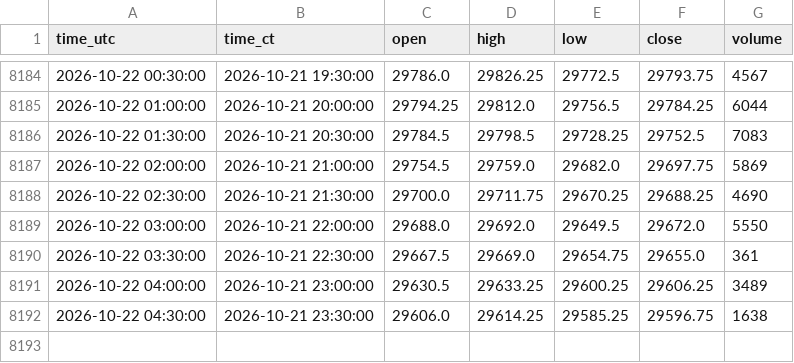
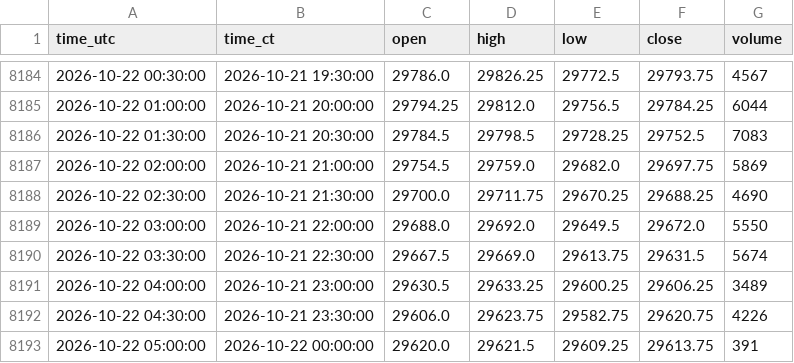
Before and after one commit to ronaldo8282/rs-us-daily, a CSV file: docs/tpo-nq/data/NQ_CME_MINI_NQ1_30m.csv, drawn as a sheet; only a part is shown, gaps mark what is left out.

```diff
--- a/docs/tpo-nq/data/NQ_CME_MINI_NQ1_30m.csv
+++ b/docs/tpo-nq/data/NQ_CME_MINI_NQ1_30m.csv
@@ -8189,4 +8189,5 @@ time_utc,time_ct,open,high,low,close,volume
 2026-10-22 03:00:00,2026-10-21 22:00:00,29688.0,29692.0,29649.5,29672.0,5550
-2026-10-22 03:30:00,2026-10-21 22:30:00,29667.5,29669.0,29654.75,29655.0,361
+2026-10-22 03:30:00,2026-10-21 22:30:00,29667.5,29669.0,29613.75,29631.5,5674
 2026-10-22 04:00:00,2026-10-21 23:00:00,29630.5,29633.25,29600.25,29606.25,3489
-2026-10-22 04:30:00,2026-10-21 23:30:00,29606.0,29614.25,29585.25,29596.75,1638
+2026-10-22 04:30:00,2026-10-21 23:30:00,29606.0,29623.75,29582.75,29620.75,4226
+2026-10-22 05:00:00,2026-10-22 00:00:00,29620.0,29621.5,29609.25,29613.75,391
```
Also changed, not shown: docs/tpo-ym/data/YM_CBOT_MINI_YM1_30m.csv, 2 other files.
